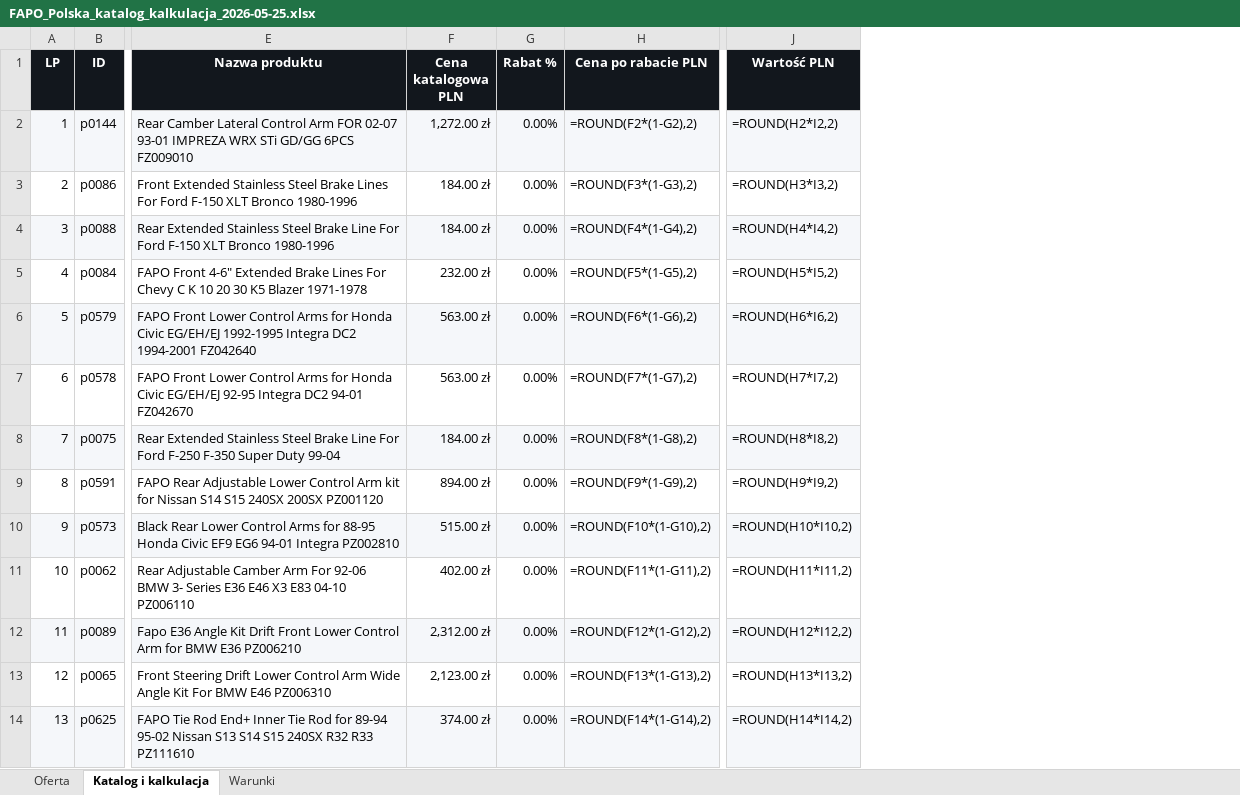
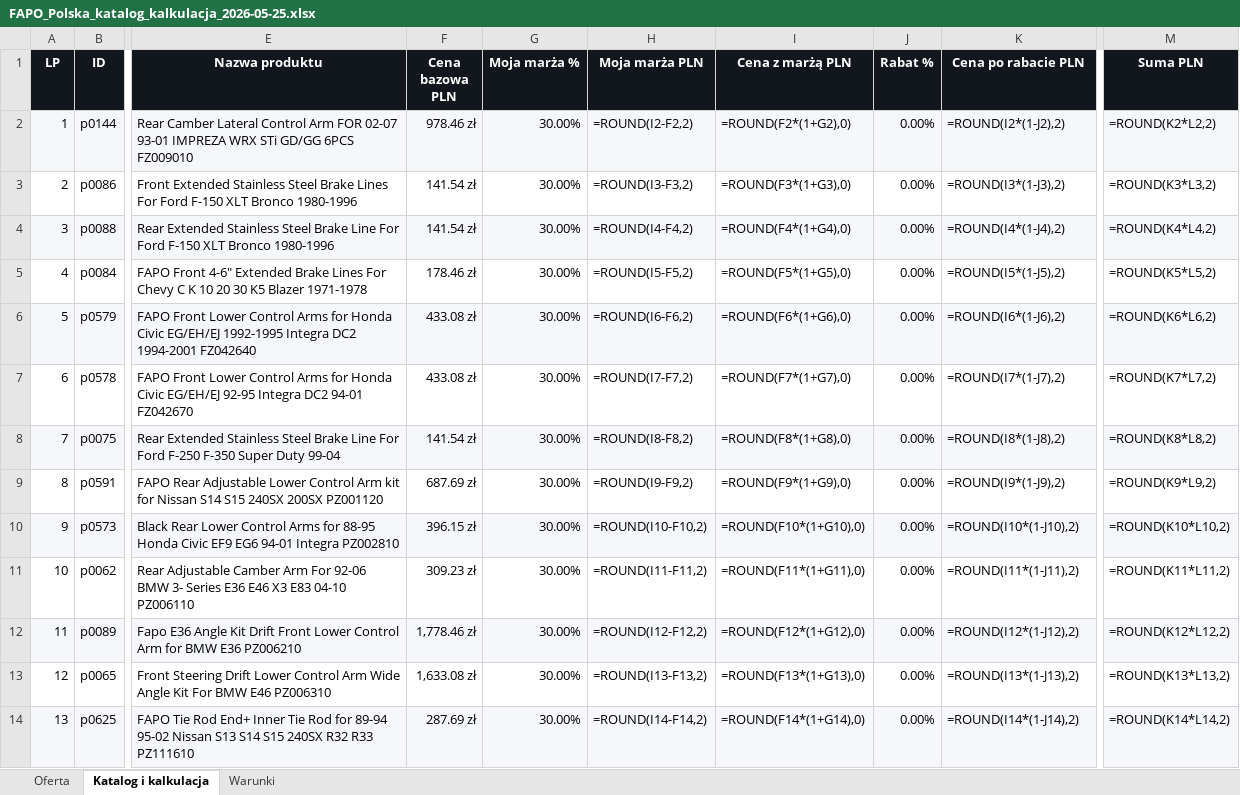
Before and after one commit to piotrmodlinski-collab/Projekt-FAPO-Polska, an Excel workbook: oferty/FAPO_Polska_katalog_kalkulacja_2026-05-25.xlsx, sheet Katalog i kalkulacja, drawn as a sheet; only a part is shown, gaps mark what is left out; values as stored, in another font and other column widths than the file's, no borders; formulas without a stored value are shown as written; conditional formats and table styles not drawn; removed rows and columns are numbered as before the commit, all else as after; the diff covers the shown part only; the diff names each change by its address in the sheet, - before the commit and + after, or states it on an @@ line.

Commit message:
Add margin columns to FAPO Excel offer

```diff
--- a/oferty/FAPO_Polska_katalog_kalkulacja_2026-05-25.xlsx (sheet Katalog i kalkulacja)
+++ b/oferty/FAPO_Polska_katalog_kalkulacja_2026-05-25.xlsx (sheet Katalog i kalkulacja)
-column F (Cena katalogowa PLN), rows 2-14: 1,272.00 zł | 184.00 zł | 184.00 zł | 232.00 zł | 563.00 zł | 563.00 zł | 184.00 zł | 894.00 zł | 515.00 zł | 402.00 zł | 2,312.00 zł | 2,123.00 zł | 374.00 zł
+column F (Cena bazowa PLN), rows 2-14: 978.46 zł | 141.54 zł | 141.54 zł | 178.46 zł | 433.08 zł | 433.08 zł | 141.54 zł | 687.69 zł | 396.15 zł | 309.23 zł | 1,778.46 zł | 1,633.08 zł | 287.69 zł
+column G (Moja marża %), rows 2-14: all 30.00%
+column H (Moja marża PLN), rows 2-14: =ROUND(I2-F2,2) | =ROUND(I3-F3,2) | =ROUND(I4-F4,2) | =ROUND(I5-F5,2) | =ROUND(I6-F6,2) | =ROUND(I7-F7,2) | =ROUND(I8-F8,2) | =ROUND(I9-F9,2) | =ROUND(I10-F10,2) | =ROUND(I11-F11,2) | =ROUND(I12-F12,2) | =ROUND(I13-F13,2) | =ROUND(I14-F14,2)
+column I (Cena z marżą PLN), rows 2-14: =ROUND(F2*(1+G2),0) | =ROUND(F3*(1+G3),0) | =ROUND(F4*(1+G4),0) | =ROUND(F5*(1+G5),0) | =ROUND(F6*(1+G6),0) | =ROUND(F7*(1+G7),0) | =ROUND(F8*(1+G8),0) | =ROUND(F9*(1+G9),0) | =ROUND(F10*(1+G10),0) | =ROUND(F11*(1+G11),0) | =ROUND(F12*(1+G12),0) | =ROUND(F13*(1+G13),0) | =ROUND(F14*(1+G14),0)
-column J (Wartość PLN), rows 2-14: =ROUND(H2*I2,2) | =ROUND(H3*I3,2) | =ROUND(H4*I4,2) | =ROUND(H5*I5,2) | =ROUND(H6*I6,2) | =ROUND(H7*I7,2) | =ROUND(H8*I8,2) | =ROUND(H9*I9,2) | =ROUND(H10*I10,2) | =ROUND(H11*I11,2) | =ROUND(H12*I12,2) | =ROUND(H13*I13,2) | =ROUND(H14*I14,2)
+column M (Suma PLN), rows 2-14: =ROUND(K2*L2,2) | =ROUND(K3*L3,2) | =ROUND(K4*L4,2) | =ROUND(K5*L5,2) | =ROUND(K6*L6,2) | =ROUND(K7*L7,2) | =ROUND(K8*L8,2) | =ROUND(K9*L9,2) | =ROUND(K10*L10,2) | =ROUND(K11*L11,2) | =ROUND(K12*L12,2) | =ROUND(K13*L13,2) | =ROUND(K14*L14,2)
-K2 (Cena po rabacie PLN): =ROUND(F2*(1-G2),2)
+K2 (Cena po rabacie PLN): =ROUND(I2*(1-J2),2)
-K3 (Cena po rabacie PLN): =ROUND(F3*(1-G3),2)
+K3 (Cena po rabacie PLN): =ROUND(I3*(1-J3),2)
-K4 (Cena po rabacie PLN): =ROUND(F4*(1-G4),2)
+K4 (Cena po rabacie PLN): =ROUND(I4*(1-J4),2)
-K5 (Cena po rabacie PLN): =ROUND(F5*(1-G5),2)
+K5 (Cena po rabacie PLN): =ROUND(I5*(1-J5),2)
-K6 (Cena po rabacie PLN): =ROUND(F6*(1-G6),2)
+K6 (Cena po rabacie PLN): =ROUND(I6*(1-J6),2)
-K7 (Cena po rabacie PLN): =ROUND(F7*(1-G7),2)
+K7 (Cena po rabacie PLN): =ROUND(I7*(1-J7),2)
-K8 (Cena po rabacie PLN): =ROUND(F8*(1-G8),2)
+K8 (Cena po rabacie PLN): =ROUND(I8*(1-J8),2)
-K9 (Cena po rabacie PLN): =ROUND(F9*(1-G9),2)
+K9 (Cena po rabacie PLN): =ROUND(I9*(1-J9),2)
-K10 (Cena po rabacie PLN): =ROUND(F10*(1-G10),2)
+K10 (Cena po rabacie PLN): =ROUND(I10*(1-J10),2)
-K11 (Cena po rabacie PLN): =ROUND(F11*(1-G11),2)
+K11 (Cena po rabacie PLN): =ROUND(I11*(1-J11),2)
-K12 (Cena po rabacie PLN): =ROUND(F12*(1-G12),2)
+K12 (Cena po rabacie PLN): =ROUND(I12*(1-J12),2)
-K13 (Cena po rabacie PLN): =ROUND(F13*(1-G13),2)
+K13 (Cena po rabacie PLN): =ROUND(I13*(1-J13),2)
-K14 (Cena po rabacie PLN): =ROUND(F14*(1-G14),2)
+K14 (Cena po rabacie PLN): =ROUND(I14*(1-J14),2)
```
Also changed, not shown: 616 edited cells elsewhere in this sheet, sheet Oferta, sheet Warunki, 1 other file.
